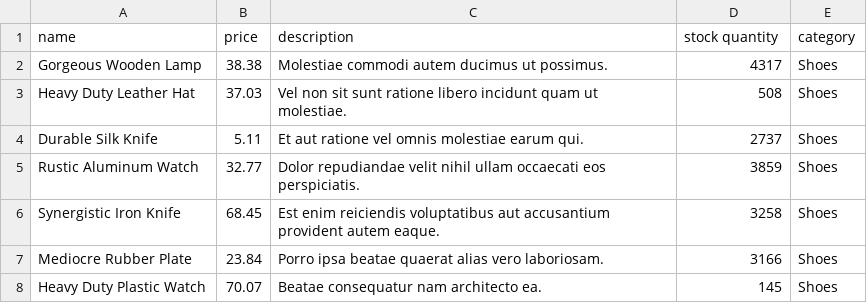
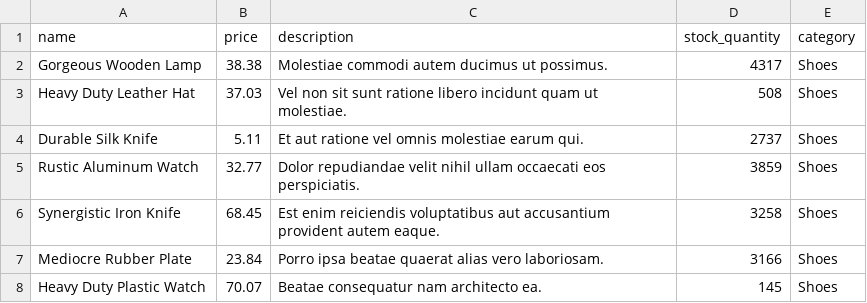
Before and after one commit to j-hamilton3/simple_store, a CSV file: db/products.csv, drawn as a sheet; only a part is shown.

Commit message:
Added products from .csv.

```diff
--- a/db/products.csv
+++ b/db/products.csv
@@ -1,2 +1,2 @@
-name,price,description,stock quantity,category
+name,price,description,stock_quantity,category
 Gorgeous Wooden Lamp,38.38,Molestiae commodi autem ducimus ut possimus.,4317,Shoes
```
Also changed, not shown: 2 other files.
